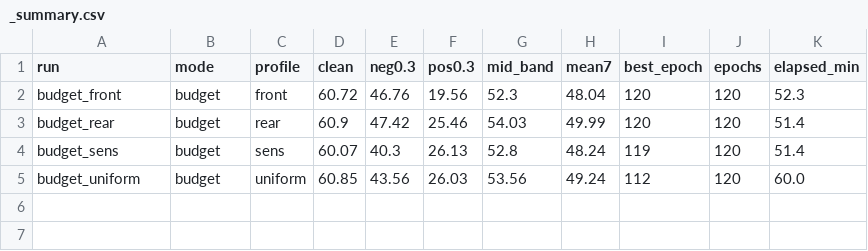
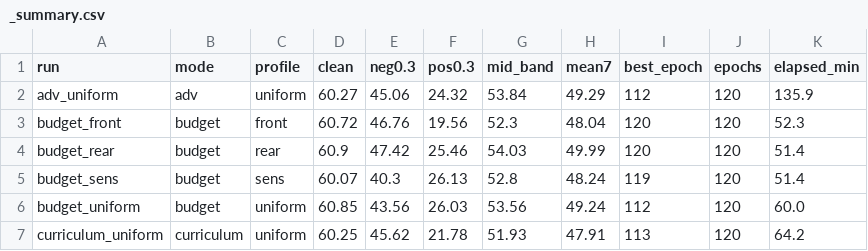
Before and after one commit to DREAMERhyh/2026-Inno-CIM-UCAS-competition, a CSV file: outputs_cifar100/v3_methods/_summary.csv, drawn as a sheet; the diff names each change by its address in the sheet, - before the commit and + after, or states it on an @@ line.

```diff
--- a/outputs_cifar100/v3_methods/_summary.csv
+++ b/outputs_cifar100/v3_methods/_summary.csv
+row 2: adv_uniform | adv | uniform | 60.27 | 45.06 | 24.32 | 53.84 | 49.29 | 112 | 120 | 135.9
+row 7: curriculum_uniform | curriculum | uniform | 60.25 | 45.62 | 21.78 | 51.93 | 47.91 | 113 | 120 | 64.2
```
Also changed, not shown: 7 other files.
